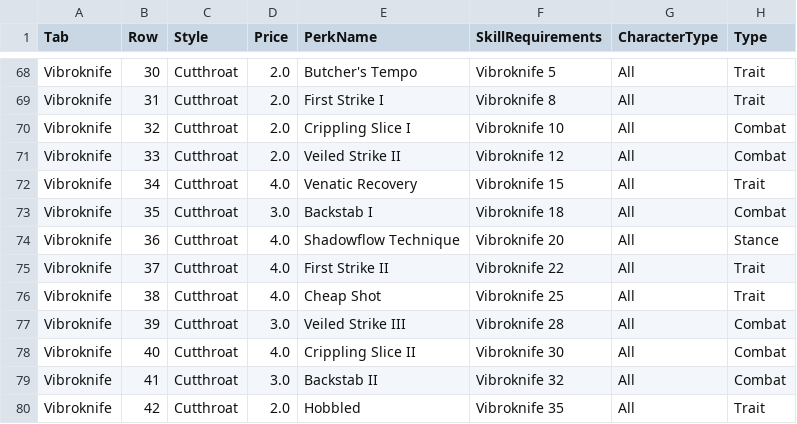
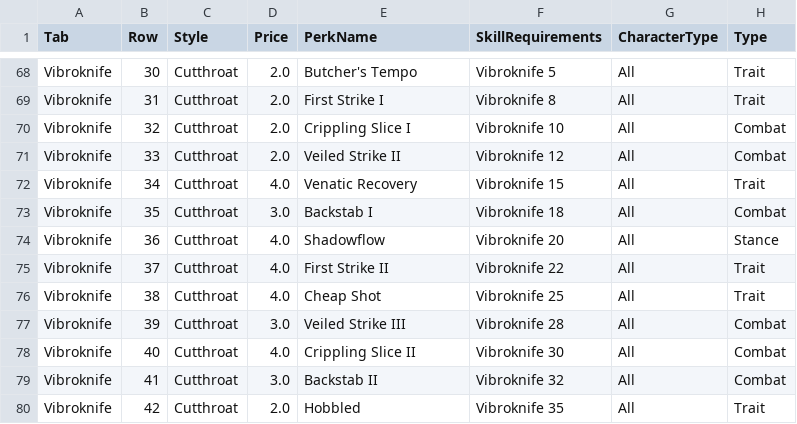
Before and after one commit to zunath/SWLOR_NWN, a CSV file: SWLOR.Game.Server/Readmes/CombatUpgradeBiblePerkManifest.csv, drawn as a sheet; only a part is shown, gaps mark what is left out; the diff names each change by its address in the sheet, - before the commit and + after, or states it on an @@ line.

```diff
--- a/SWLOR.Game.Server/Readmes/CombatUpgradeBiblePerkManifest.csv
+++ b/SWLOR.Game.Server/Readmes/CombatUpgradeBiblePerkManifest.csv
-E74 (PerkName): Shadowflow Technique
+E74 (PerkName): Shadowflow
```
Also changed, not shown: SWLOR.Game.Server/Readmes/GameplayIconManifest.csv, SWLOR.Game.Server/Readmes/VisualEffectReference.csv, 15 other files.
